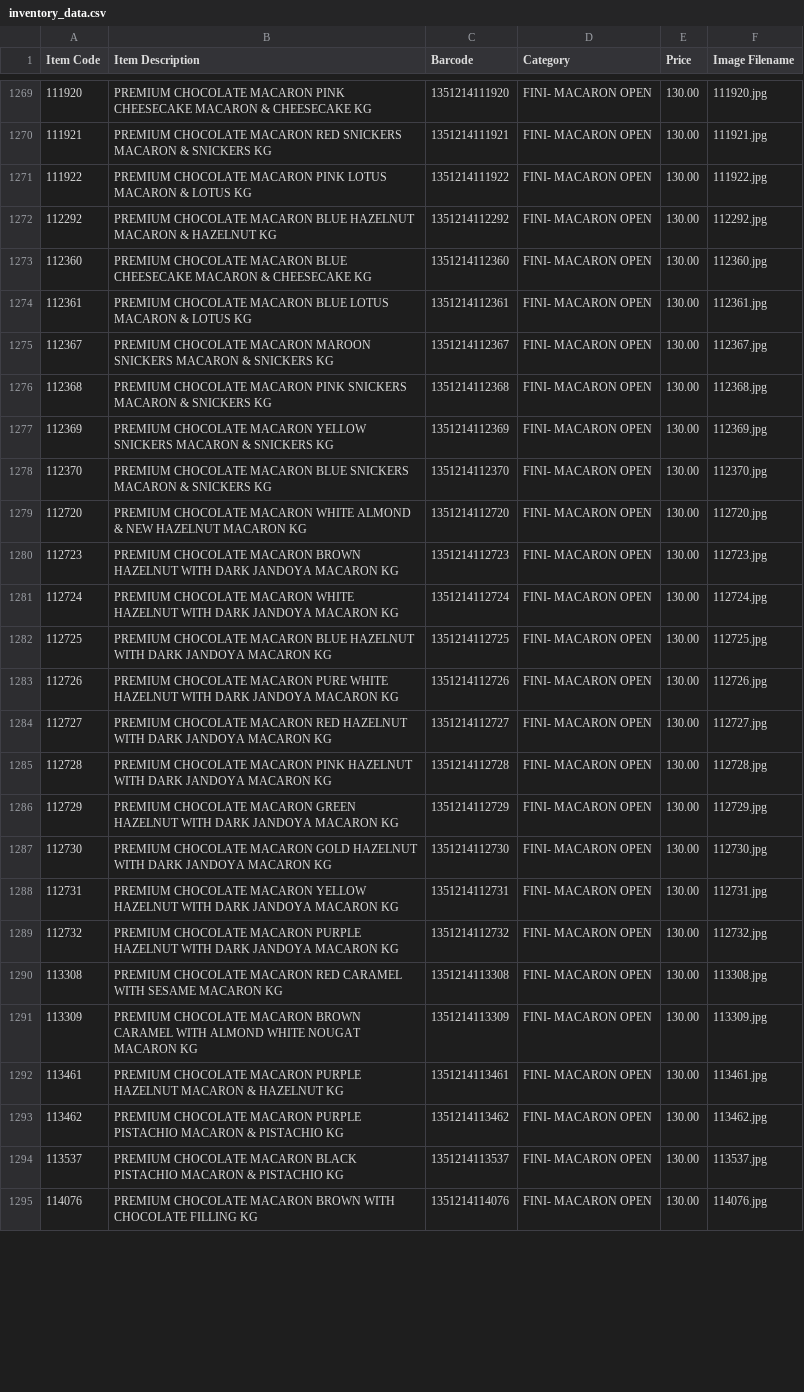
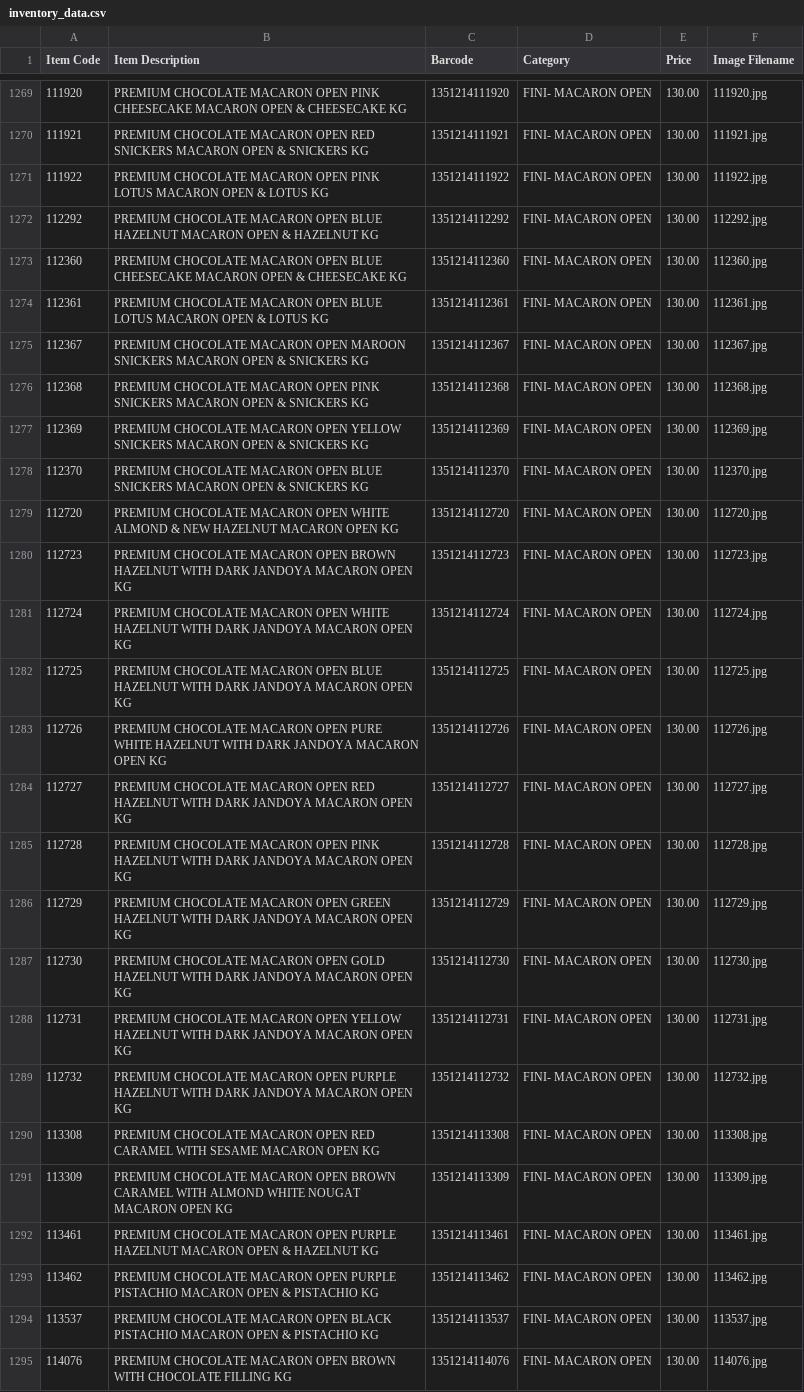
Before and after one commit to inventory-choco/inventory-catalogue-website, a CSV file: inventory_data.csv, drawn as a sheet; only a part is shown, gaps mark what is left out; the diff covers the shown part only; the diff names each change by its address in the sheet, - before the commit and + after, or states it on an @@ line.

Commit message:
macaron item name updated open/wrapped

```diff
--- a/inventory_data.csv
+++ b/inventory_data.csv
-B1269 (Item Description): …CHOCOLATE MACARON PINK CHEESECAKE MACARON & CHEESECAKE…
+B1269 (Item Description): …CHOCOLATE MACARON OPEN PINK CHEESECAKE MACARON OPEN & CHEESECAKE…
-B1270 (Item Description): …CHOCOLATE MACARON RED SNICKERS MACARON & SNICKERS…
+B1270 (Item Description): …CHOCOLATE MACARON OPEN RED SNICKERS MACARON OPEN & SNICKERS…
-B1271 (Item Description): …CHOCOLATE MACARON PINK LOTUS MACARON & LOTUS…
+B1271 (Item Description): …CHOCOLATE MACARON OPEN PINK LOTUS MACARON OPEN & LOTUS…
-B1272 (Item Description): …CHOCOLATE MACARON BLUE HAZELNUT MACARON & HAZELNUT…
+B1272 (Item Description): …CHOCOLATE MACARON OPEN BLUE HAZELNUT MACARON OPEN & HAZELNUT…
-B1273 (Item Description): …CHOCOLATE MACARON BLUE CHEESECAKE MACARON & CHEESECAKE…
+B1273 (Item Description): …CHOCOLATE MACARON OPEN BLUE CHEESECAKE MACARON OPEN & CHEESECAKE…
-B1274 (Item Description): …CHOCOLATE MACARON BLUE LOTUS MACARON & LOTUS…
+B1274 (Item Description): …CHOCOLATE MACARON OPEN BLUE LOTUS MACARON OPEN & LOTUS…
-B1275 (Item Description): …CHOCOLATE MACARON MAROON SNICKERS MACARON & SNICKERS…
+B1275 (Item Description): …CHOCOLATE MACARON OPEN MAROON SNICKERS MACARON OPEN & SNICKERS…
-B1276 (Item Description): …CHOCOLATE MACARON PINK SNICKERS MACARON & SNICKERS…
+B1276 (Item Description): …CHOCOLATE MACARON OPEN PINK SNICKERS MACARON OPEN & SNICKERS…
-B1277 (Item Description): …CHOCOLATE MACARON YELLOW SNICKERS MACARON & SNICKERS…
+B1277 (Item Description): …CHOCOLATE MACARON OPEN YELLOW SNICKERS MACARON OPEN & SNICKERS…
-B1278 (Item Description): …CHOCOLATE MACARON BLUE SNICKERS MACARON & SNICKERS…
+B1278 (Item Description): …CHOCOLATE MACARON OPEN BLUE SNICKERS MACARON OPEN & SNICKERS…
-B1279 (Item Description): …CHOCOLATE MACARON WHITE ALMOND & NEW HAZELNUT MACARON KG
+B1279 (Item Description): …CHOCOLATE MACARON OPEN WHITE ALMOND & NEW HAZELNUT MACARON OPEN KG
-B1280 (Item Description): …CHOCOLATE MACARON BROWN HAZELNUT WITH DARK JANDOYA MACARON KG
+B1280 (Item Description): …CHOCOLATE MACARON OPEN BROWN HAZELNUT WITH DARK JANDOYA MACARON OPEN KG
-B1281 (Item Description): …CHOCOLATE MACARON WHITE HAZELNUT WITH DARK JANDOYA MACARON KG
+B1281 (Item Description): …CHOCOLATE MACARON OPEN WHITE HAZELNUT WITH DARK JANDOYA MACARON OPEN KG
-B1282 (Item Description): …CHOCOLATE MACARON BLUE HAZELNUT WITH DARK JANDOYA MACARON KG
+B1282 (Item Description): …CHOCOLATE MACARON OPEN BLUE HAZELNUT WITH DARK JANDOYA MACARON OPEN KG
-B1283 (Item Description): …CHOCOLATE MACARON PURE WHITE HAZELNUT WITH DARK JANDOYA MACARON KG
+B1283 (Item Description): …CHOCOLATE MACARON OPEN PURE WHITE HAZELNUT WITH DARK JANDOYA MACARON OPEN KG
-B1284 (Item Description): …CHOCOLATE MACARON RED HAZELNUT WITH DARK JANDOYA MACARON KG
+B1284 (Item Description): …CHOCOLATE MACARON OPEN RED HAZELNUT WITH DARK JANDOYA MACARON OPEN KG
-B1285 (Item Description): …CHOCOLATE MACARON PINK HAZELNUT WITH DARK JANDOYA MACARON KG
+B1285 (Item Description): …CHOCOLATE MACARON OPEN PINK HAZELNUT WITH DARK JANDOYA MACARON OPEN KG
-B1286 (Item Description): …CHOCOLATE MACARON GREEN HAZELNUT WITH DARK JANDOYA MACARON KG
+B1286 (Item Description): …CHOCOLATE MACARON OPEN GREEN HAZELNUT WITH DARK JANDOYA MACARON OPEN KG
-B1287 (Item Description): …CHOCOLATE MACARON GOLD HAZELNUT WITH DARK JANDOYA MACARON KG
+B1287 (Item Description): …CHOCOLATE MACARON OPEN GOLD HAZELNUT WITH DARK JANDOYA MACARON OPEN KG
-B1288 (Item Description): …CHOCOLATE MACARON YELLOW HAZELNUT WITH DARK JANDOYA MACARON KG
+B1288 (Item Description): …CHOCOLATE MACARON OPEN YELLOW HAZELNUT WITH DARK JANDOYA MACARON OPEN KG
-B1289 (Item Description): …CHOCOLATE MACARON PURPLE HAZELNUT WITH DARK JANDOYA MACARON KG
+B1289 (Item Description): …CHOCOLATE MACARON OPEN PURPLE HAZELNUT WITH DARK JANDOYA MACARON OPEN KG
-B1290 (Item Description): …CHOCOLATE MACARON RED CARAMEL WITH SESAME MACARON KG
+B1290 (Item Description): …CHOCOLATE MACARON OPEN RED CARAMEL WITH SESAME MACARON OPEN KG
-B1291 (Item Description): …CHOCOLATE MACARON BROWN CARAMEL WITH ALMOND WHITE NOUGAT MACARON KG
+B1291 (Item Description): …CHOCOLATE MACARON OPEN BROWN CARAMEL WITH ALMOND WHITE NOUGAT MACARON OPEN KG
-B1292 (Item Description): …CHOCOLATE MACARON PURPLE HAZELNUT MACARON & HAZELNUT…
+B1292 (Item Description): …CHOCOLATE MACARON OPEN PURPLE HAZELNUT MACARON OPEN & HAZELNUT…
-B1293 (Item Description): …CHOCOLATE MACARON PURPLE PISTACHIO MACARON & PISTACHIO…
+B1293 (Item Description): …CHOCOLATE MACARON OPEN PURPLE PISTACHIO MACARON OPEN & PISTACHIO…
-B1294 (Item Description): …CHOCOLATE MACARON BLACK PISTACHIO MACARON & PISTACHIO…
+B1294 (Item Description): …CHOCOLATE MACARON OPEN BLACK PISTACHIO MACARON OPEN & PISTACHIO…
-B1295 (Item Description): …CHOCOLATE MACARON BROWN WITH…
+B1295 (Item Description): …CHOCOLATE MACARON OPEN BROWN WITH…
```
Also changed, not shown: 54 edited cells elsewhere in this file.
